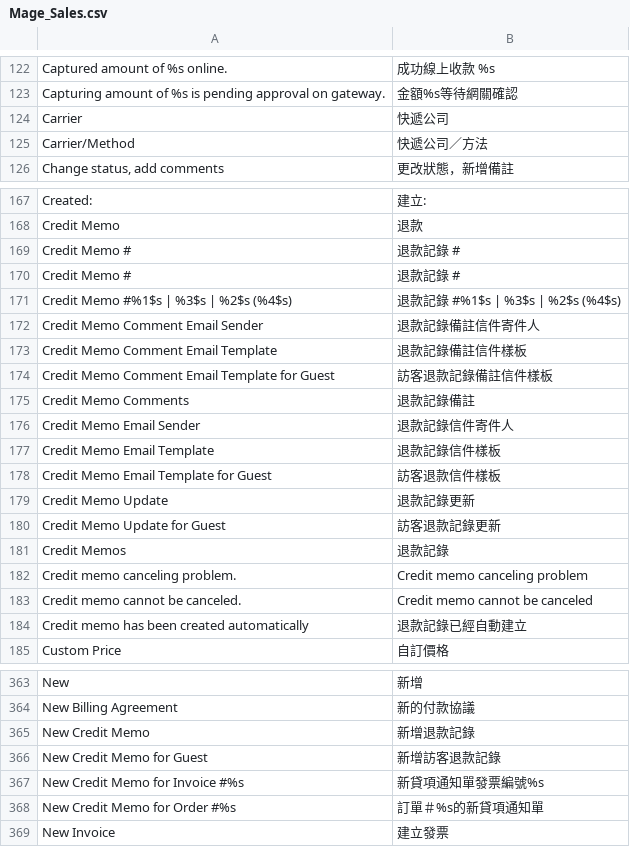
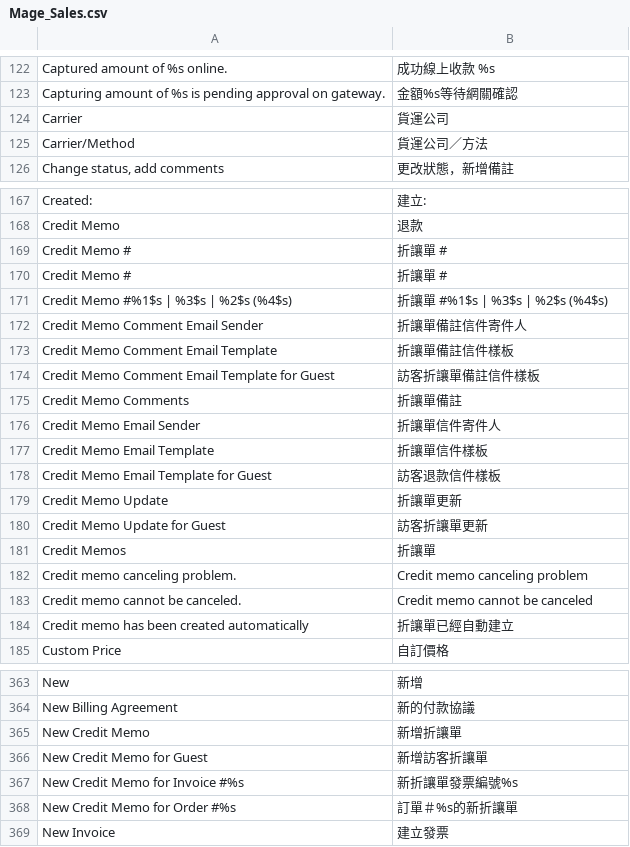
Before and after one commit to OpenMageModuleFostering/olctw_locale_zh_tw, a CSV file: app/locale/zh_TW/Mage_Sales.csv, drawn as a sheet; only a part is shown, gaps mark what is left out; the diff covers the shown part only.

```diff
--- a/app/locale/zh_TW/Mage_Sales.csv
+++ b/app/locale/zh_TW/Mage_Sales.csv
@@ -123,4 +123,4 @@
 "Capturing amount of %s is pending approval on gateway.","金額%s等待網關確認"
-"Carrier","快遞公司"
-"Carrier/Method","快遞公司／方法"
+"Carrier","貨運公司"
+"Carrier/Method","貨運公司／方法"
 "Change status, add comments","更改狀態，新增備註"
@@ -168,18 +168,18 @@
 "Credit Memo","退款"
-"Credit Memo #","退款記錄 #"
-"Credit Memo # ","退款記錄 #"
-"Credit Memo #%1$s | %3$s | %2$s (%4$s)","退款記錄 #%1$s | %3$s | %2$s (%4$s)"
-"Credit Memo Comment Email Sender","退款記錄備註信件寄件人"
-"Credit Memo Comment Email Template","退款記錄備註信件樣板"
-"Credit Memo Comment Email Template for Guest","訪客退款記錄備註信件樣板"
-"Credit Memo Comments","退款記錄備註"
-"Credit Memo Email Sender","退款記錄信件寄件人"
-"Credit Memo Email Template","退款記錄信件樣板"
+"Credit Memo #","折讓單 #"
+"Credit Memo # ","折讓單 #"
+"Credit Memo #%1$s | %3$s | %2$s (%4$s)","折讓單 #%1$s | %3$s | %2$s (%4$s)"
+"Credit Memo Comment Email Sender","折讓單備註信件寄件人"
+"Credit Memo Comment Email Template","折讓單備註信件樣板"
+"Credit Memo Comment Email Template for Guest","訪客折讓單備註信件樣板"
+"Credit Memo Comments","折讓單備註"
+"Credit Memo Email Sender","折讓單信件寄件人"
+"Credit Memo Email Template","折讓單信件樣板"
 "Credit Memo Email Template for Guest","訪客退款信件樣板"
-"Credit Memo Update","退款記錄更新"
-"Credit Memo Update for Guest","訪客退款記錄更新"
-"Credit Memos","退款記錄"
+"Credit Memo Update","折讓單更新"
+"Credit Memo Update for Guest","訪客折讓單更新"
+"Credit Memos","折讓單"
 "Credit memo canceling problem.","Credit memo canceling problem"
 "Credit memo cannot be canceled.","Credit memo cannot be canceled"
-"Credit memo has been created automatically","退款記錄已經自動建立"
+"Credit memo has been created automatically","折讓單已經自動建立"
 "Custom Price","自訂價格"
@@ -364,6 +364,6 @@
 "New Billing Agreement","新的付款協議"
-"New Credit Memo","新增退款記錄"
-"New Credit Memo for Guest","新增訪客退款記錄"
-"New Credit Memo for Invoice #%s","新貸項通知單發票編號%s"
-"New Credit Memo for Order #%s","訂單＃%s的新貸項通知單"
+"New Credit Memo","新增折讓單"
+"New Credit Memo for Guest","新增訪客折讓單"
+"New Credit Memo for Invoice #%s","新折讓單發票編號%s"
+"New Credit Memo for Order #%s","訂單＃%s的新折讓單"
 "New Invoice","建立發票"
```
Also changed, not shown: 13 edited cells elsewhere in this file, app/locale/zh_TW/Mage_Adminhtml.csv, app/locale/zh_TW/Mage_Catalog.csv, 14 other files.
